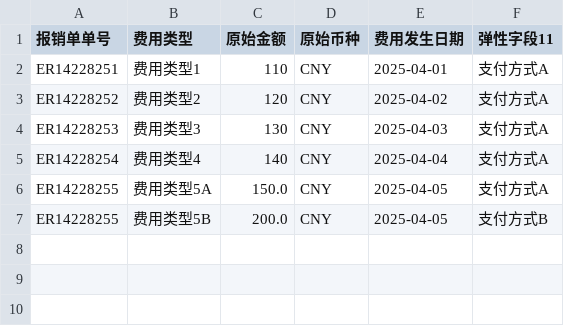
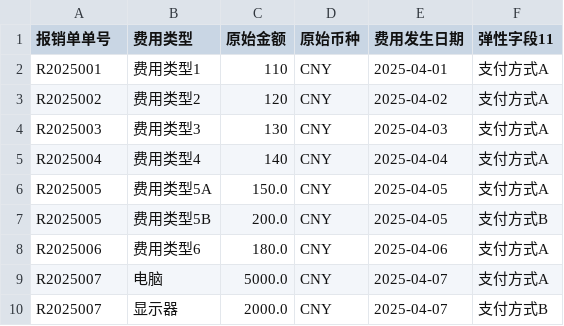
Before and after one commit to dreamlx/sci2, a CSV file: spec/test_data/test_fee_details.csv, drawn as a sheet.

```diff
--- a/spec/test_data/test_fee_details.csv
+++ b/spec/test_data/test_fee_details.csv
@@ -1,7 +1,10 @@
 报销单单号,费用类型,原始金额,原始币种,费用发生日期,弹性字段11
-ER14228251,费用类型1,110,CNY,2025-04-01,支付方式A
-ER14228252,费用类型2,120,CNY,2025-04-02,支付方式A
-ER14228253,费用类型3,130,CNY,2025-04-03,支付方式A
-ER14228254,费用类型4,140,CNY,2025-04-04,支付方式A
-ER14228255,费用类型5A,150.0,CNY,2025-04-05,支付方式A
-ER14228255,费用类型5B,200.0,CNY,2025-04-05,支付方式B
+R2025001,费用类型1,110,CNY,2025-04-01,支付方式A
+R2025002,费用类型2,120,CNY,2025-04-02,支付方式A
+R2025003,费用类型3,130,CNY,2025-04-03,支付方式A
+R2025004,费用类型4,140,CNY,2025-04-04,支付方式A
+R2025005,费用类型5A,150.0,CNY,2025-04-05,支付方式A
+R2025005,费用类型5B,200.0,CNY,2025-04-05,支付方式B
+R2025006,费用类型6,180.0,CNY,2025-04-06,支付方式A
+R2025007,电脑,5000.0,CNY,2025-04-07,支付方式A
+R2025007,显示器,2000.0,CNY,2025-04-07,支付方式B
```
Also changed, not shown: spec/test_data/test_express_receipts.csv, spec/test_data/test_reimbursements.csv, 18 other files.
